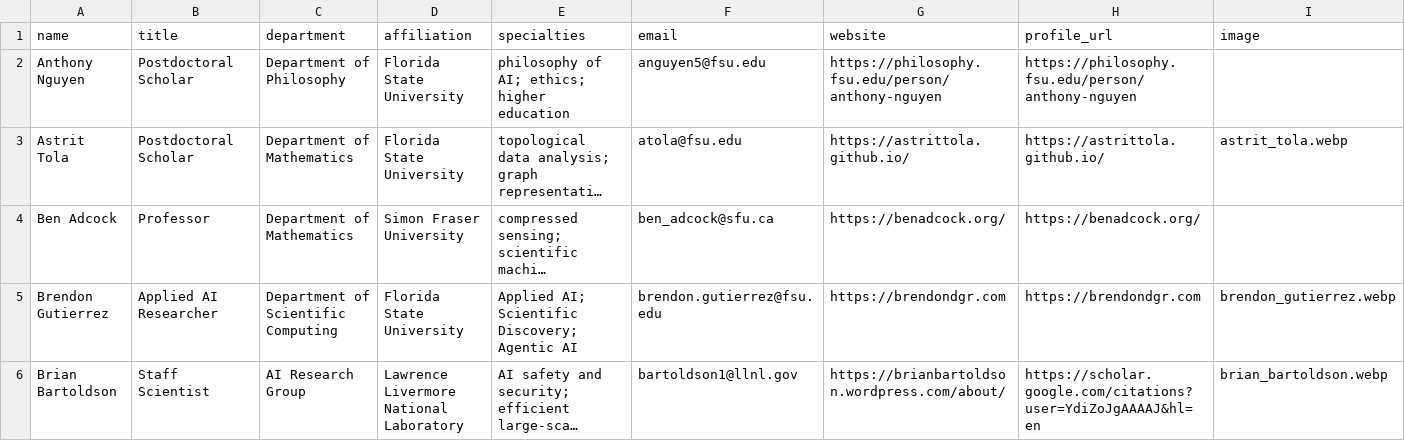
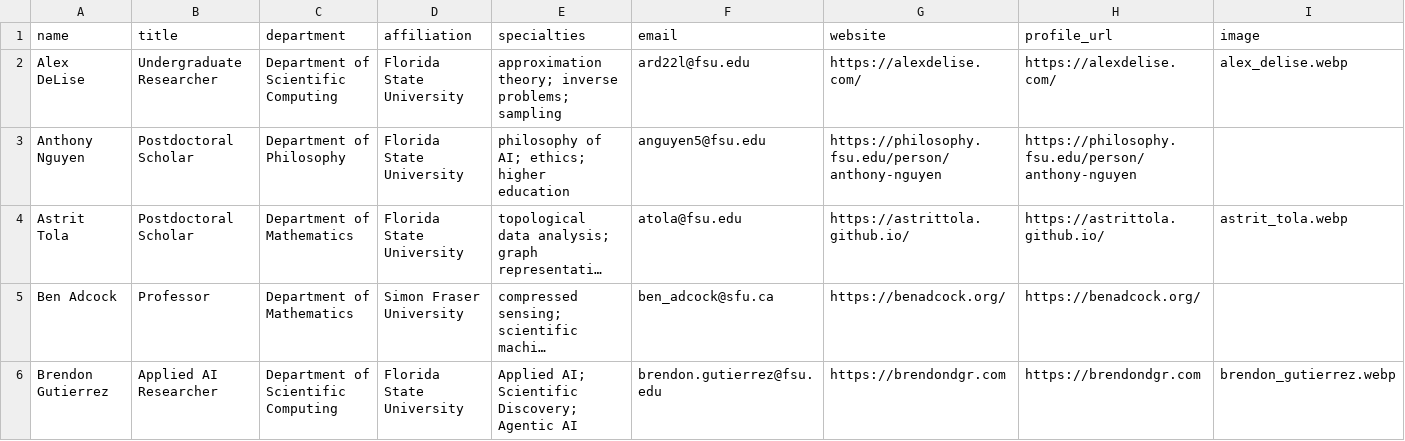
Before and after one commit to fsu-ml/fsu-ml.github.io, a CSV file: data/speaker-profiles.csv, drawn as a sheet; only a part is shown; the shorter side is filled out with more unchanged rows; long unchanged cells end in …; rows hold the shown columns only; the diff names each change by its address in the sheet, - before the commit and + after, or states it on an @@ line.

```diff
--- a/data/speaker-profiles.csv
+++ b/data/speaker-profiles.csv
+row 2: Alex DeLise | Undergraduate Researcher | Department of Scientific Computing | Florida State University | approximation theory; inverse problems; sampling | ard22l@fsu.edu | https://alexdelise.com/ | https://alexdelise.com/ | alex_delise.webp
```
Also changed, not shown: data/speakers.csv, 2 other files.
